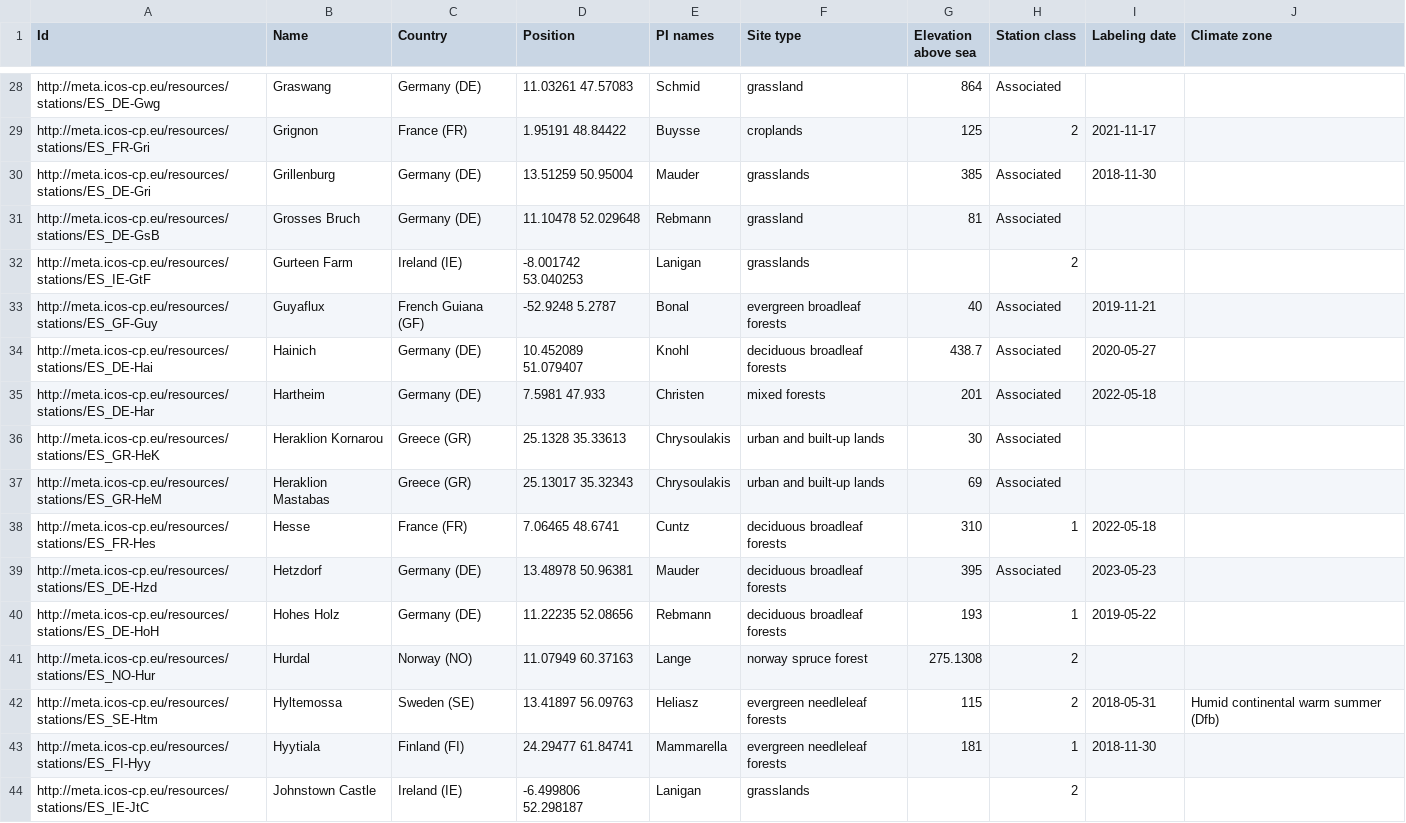
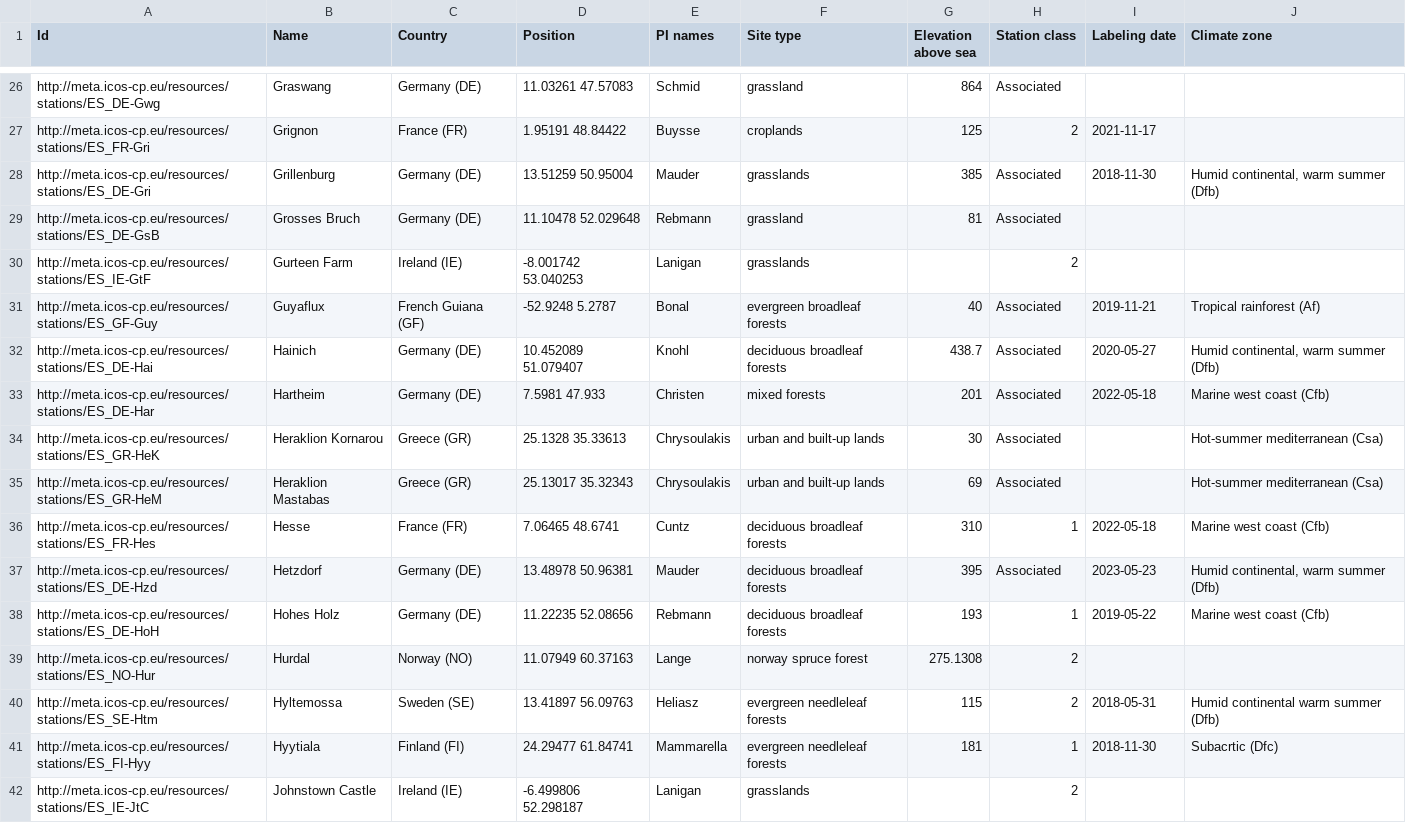
Before and after one commit to MagicForrest/DGVMBenchmarks, a CSV file: inst/extdata/ICOS/ICOS_stations_info1.csv, drawn as a sheet; only a part is shown, gaps mark what is left out; the diff covers the shown part only.

Commit message:
added climate info

```diff
--- a/inst/extdata/ICOS/ICOS_stations_info1.csv
+++ b/inst/extdata/ICOS/ICOS_stations_info1.csv
@@ -29,16 +27,16 @@ http://meta.icos-cp.eu/resources/stations/ES_DE-Gwg;Graswang;Germany (DE);11.032
 http://meta.icos-cp.eu/resources/stations/ES_FR-Gri;Grignon;France (FR);1.95191 48.84422;Buysse;croplands;125;2;2021-11-17;
-http://meta.icos-cp.eu/resources/stations/ES_DE-Gri;Grillenburg;Germany (DE);13.51259 50.95004;Mauder;grasslands;385;Associated;2018-11-30;
+http://meta.icos-cp.eu/resources/stations/ES_DE-Gri;Grillenburg;Germany (DE);13.51259 50.95004;Mauder;grasslands;385;Associated;2018-11-30;Humid continental, warm summer (Dfb)
 http://meta.icos-cp.eu/resources/stations/ES_DE-GsB;Grosses Bruch;Germany (DE);11.10478 52.029648;Rebmann;grassland;81;Associated;;
 http://meta.icos-cp.eu/resources/stations/ES_IE-GtF;Gurteen Farm;Ireland (IE);-8.001742 53.040253;Lanigan;grasslands;;2;;
-http://meta.icos-cp.eu/resources/stations/ES_GF-Guy;Guyaflux;French Guiana (GF);-52.9248 5.2787;Bonal;evergreen broadleaf forests;40;Associated;2019-11-21;
-http://meta.icos-cp.eu/resources/stations/ES_DE-Hai;Hainich;Germany (DE);10.452089 51.079407;Knohl;deciduous broadleaf forests;438.7;Associated;2020-05-27;
-http://meta.icos-cp.eu/resources/stations/ES_DE-Har;Hartheim;Germany (DE);7.5981 47.933;Christen;mixed forests;201;Associated;2022-05-18;
-http://meta.icos-cp.eu/resources/stations/ES_GR-HeK;Heraklion Kornarou;Greece (GR);25.1328 35.33613;Chrysoulakis;urban and built-up lands;30;Associated;;
-http://meta.icos-cp.eu/resources/stations/ES_GR-HeM;Heraklion Mastabas;Greece (GR);25.13017 35.32343;Chrysoulakis;urban and built-up lands;69;Associated;;
-http://meta.icos-cp.eu/resources/stations/ES_FR-Hes;Hesse;France (FR);7.06465 48.6741;Cuntz;deciduous broadleaf forests;310;1;2022-05-18;
-http://meta.icos-cp.eu/resources/stations/ES_DE-Hzd;Hetzdorf;Germany (DE);13.48978 50.96381;Mauder;deciduous broadleaf forests;395;Associated;2023-05-23;
-http://meta.icos-cp.eu/resources/stations/ES_DE-HoH;Hohes Holz;Germany (DE);11.22235 52.08656;Rebmann;deciduous broadleaf forests;193;1;2019-05-22;
+http://meta.icos-cp.eu/resources/stations/ES_GF-Guy;Guyaflux;French Guiana (GF);-52.9248 5.2787;Bonal;evergreen broadleaf forests;40;Associated;2019-11-21;Tropical rainforest (Af)
+http://meta.icos-cp.eu/resources/stations/ES_DE-Hai;Hainich;Germany (DE);10.452089 51.079407;Knohl;deciduous broadleaf forests;438.7;Associated;2020-05-27;Humid continental, warm summer (Dfb)
+http://meta.icos-cp.eu/resources/stations/ES_DE-Har;Hartheim;Germany (DE);7.5981 47.933;Christen;mixed forests;201;Associated;2022-05-18;Marine west coast (Cfb)
+http://meta.icos-cp.eu/resources/stations/ES_GR-HeK;Heraklion Kornarou;Greece (GR);25.1328 35.33613;Chrysoulakis;urban and built-up lands;30;Associated;;Hot-summer mediterranean (Csa)
+http://meta.icos-cp.eu/resources/stations/ES_GR-HeM;Heraklion Mastabas;Greece (GR);25.13017 35.32343;Chrysoulakis;urban and built-up lands;69;Associated;;Hot-summer mediterranean (Csa)
+http://meta.icos-cp.eu/resources/stations/ES_FR-Hes;Hesse;France (FR);7.06465 48.6741;Cuntz;deciduous broadleaf forests;310;1;2022-05-18;Marine west coast (Cfb)
+http://meta.icos-cp.eu/resources/stations/ES_DE-Hzd;Hetzdorf;Germany (DE);13.48978 50.96381;Mauder;deciduous broadleaf forests;395;Associated;2023-05-23;Humid continental, warm summer (Dfb)
+http://meta.icos-cp.eu/resources/stations/ES_DE-HoH;Hohes Holz;Germany (DE);11.22235 52.08656;Rebmann;deciduous broadleaf forests;193;1;2019-05-22;Marine west coast (Cfb)
 http://meta.icos-cp.eu/resources/stations/ES_NO-Hur;Hurdal;Norway (NO);11.07949 60.37163;Lange;norway spruce forest;275.1308;2;;
 http://meta.icos-cp.eu/resources/stations/ES_SE-Htm;Hyltemossa;Sweden (SE);13.41897 56.09763;Heliasz;evergreen needleleaf forests;115;2;2018-05-31;Humid continental warm summer (Dfb)
-http://meta.icos-cp.eu/resources/stations/ES_FI-Hyy;Hyytiala;Finland (FI);24.29477 61.84741;Mammarella;evergreen needleleaf forests;181;1;2018-11-30;
+http://meta.icos-cp.eu/resources/stations/ES_FI-Hyy;Hyytiala;Finland (FI);24.29477 61.84741;Mammarella;evergreen needleleaf forests;181;1;2018-11-30;Subacrtic (Dfc)
 http://meta.icos-cp.eu/resources/stations/ES_IE-JtC;Johnstown Castle;Ireland (IE);-6.499806 52.298187;Lanigan;grasslands;;2;;
```
Also changed, not shown: 3 removed rows and 56 edited cells elsewhere in this file.
